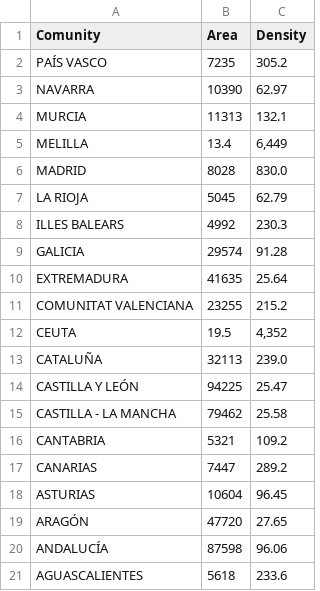
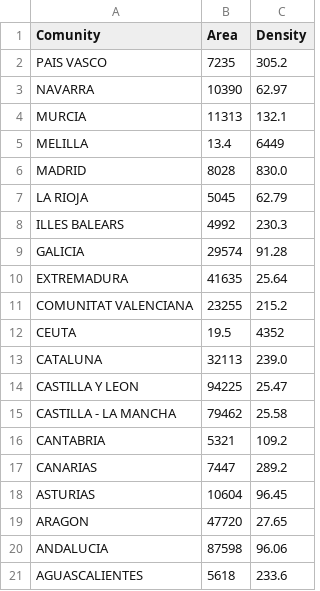
Before and after one commit to PrettyBoyHelios/spain-covid19, a CSV file: data/Data Spain - Area.csv, drawn as a sheet.

```diff
--- a/data/Data Spain - Area.csv
+++ b/data/Data Spain - Area.csv
@@ -1,6 +1,6 @@
 Comunity,Area,Density
-PAÍS VASCO,7235,305.2
+PAIS VASCO,7235,305.2
 NAVARRA,10390,62.97
 MURCIA,11313,132.1
-MELILLA,13.4,"6,449"
+MELILLA,13.4,6449
 MADRID,8028,830.0
@@ -11,5 +11,5 @@ EXTREMADURA,41635,25.64
 COMUNITAT VALENCIANA,23255,215.2
-CEUTA,19.5,"4,352"
-CATALUÑA,32113,239.0
-CASTILLA Y LEÓN,94225,25.47
+CEUTA,19.5,4352
+CATALUNA,32113,239.0
+CASTILLA Y LEON,94225,25.47
 CASTILLA - LA MANCHA,79462,25.58
@@ -18,4 +18,4 @@ CANARIAS,7447,289.2
 ASTURIAS,10604,96.45
-ARAGÓN,47720,27.65
-ANDALUCÍA,87598,96.06
+ARAGON,47720,27.65
+ANDALUCIA,87598,96.06
 AGUASCALIENTES,5618,233.6
```
Also changed, not shown: data/Data Spain - Age.csv, 1 other file.
